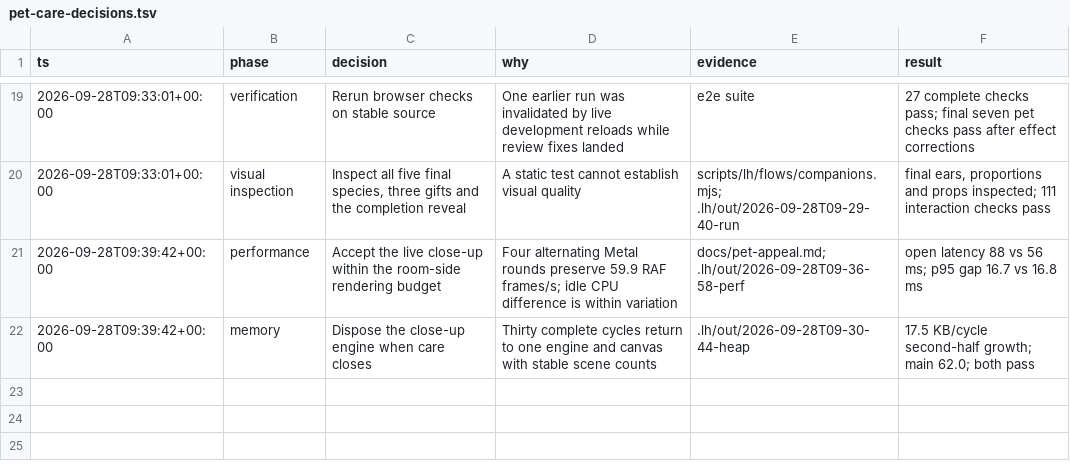
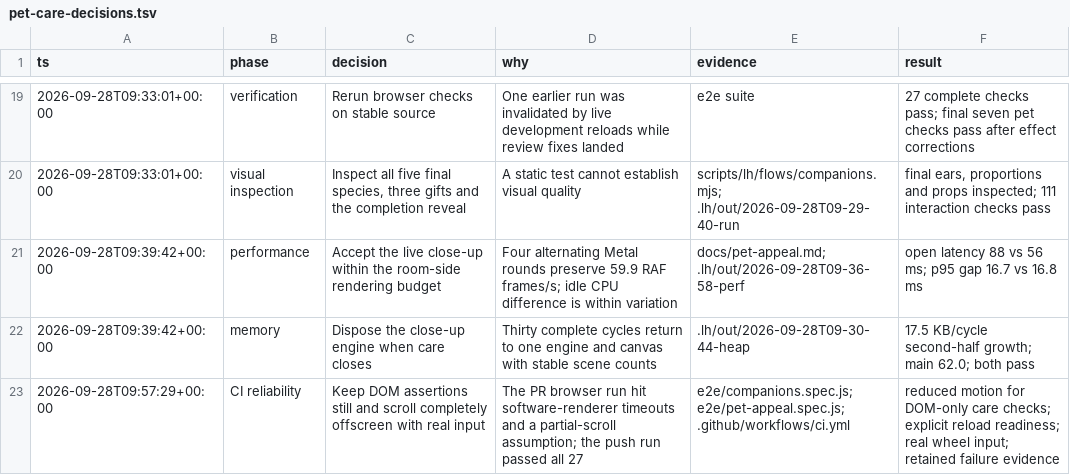
Before and after one commit to rynbol/little-hours, a TSV file: docs/pet-care-decisions.tsv, drawn as a sheet; only a part is shown, gaps mark what is left out.

Commit message:
Make pet browser checks deterministic on software rendering

```diff
--- a/docs/pet-care-decisions.tsv
+++ b/docs/pet-care-decisions.tsv
@@ -22 +22,2 @@ ts	phase	decision	why	evidence	result
 2026-09-28T09:39:42+00:00	memory	Dispose the close-up engine when care closes	Thirty complete cycles return to one engine and canvas with stable scene counts	.lh/out/2026-09-28T09-30-44-heap	17.5 KB/cycle second-half growth; main 62.0; both pass
+2026-09-28T09:57:29+00:00	CI reliability	Keep DOM assertions still and scroll completely offscreen with real input	The PR browser run hit software-renderer timeouts and a partial-scroll assumption; the push run passed all 27	e2e/companions.spec.js; e2e/pet-appeal.spec.js; .github/workflows/ci.yml	reduced motion for DOM-only care checks; explicit reload readiness; real wheel input; retained failure evidence
```
Also changed, not shown: 5 other files.
